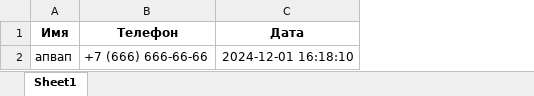
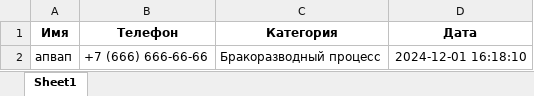
Before and after one commit to temirham/urCraft, an Excel workbook: contacts.xlsx, sheet Sheet1, drawn as a sheet; values as stored, in another font and other column widths than the file's, no borders; the diff names each change by its address in the sheet, - before the commit and + after, or states it on an @@ line.

```diff
--- a/contacts.xlsx (sheet Sheet1)
+++ b/contacts.xlsx (sheet Sheet1)
+column C (Категория), row 2: Бракоразводный процесс
```
Also changed, not shown: 1 other file.
